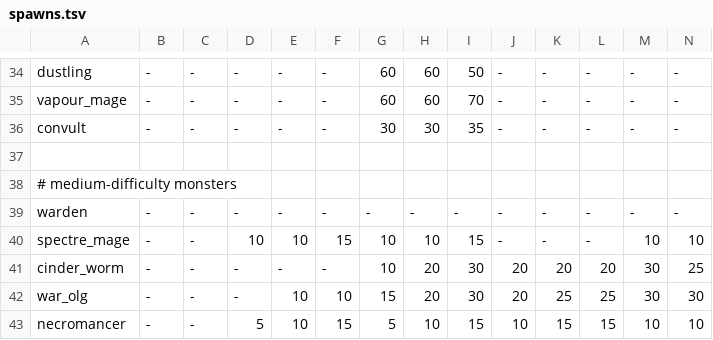
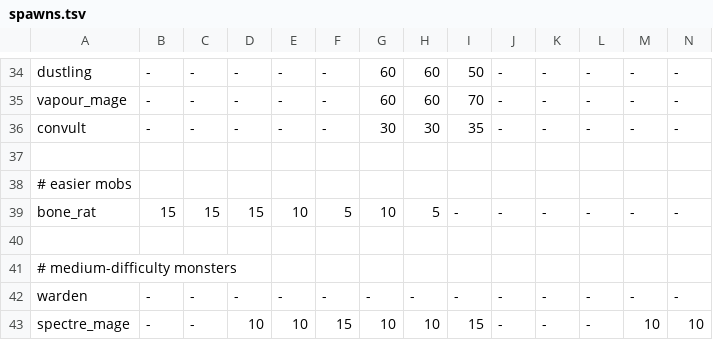
Before and after one commit to kiedtl/roguelike, a TSV file: data/spawns.tsv, drawn as a sheet; only a part is shown, gaps mark what is left out; the shorter side is filled out with more unchanged rows; rows hold the shown columns only; the diff names each change by its address in the sheet, - before the commit and + after, or states it on an @@ line.

Commit message:
feat: add bone rats

```diff
--- a/data/spawns.tsv
+++ b/data/spawns.tsv
+row 38: # easier mobs
+row 39: bone_rat | 15 | 15 | 15 | 10 | 5 | 10 | 5 | - | - | - | - | - | -
+row 40: (empty)
```
Also changed, not shown: 1 other file.
